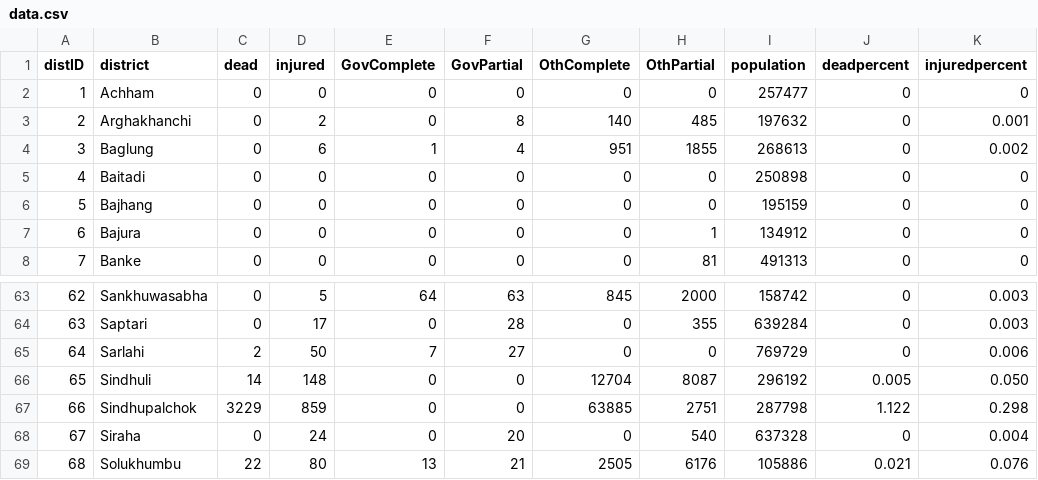
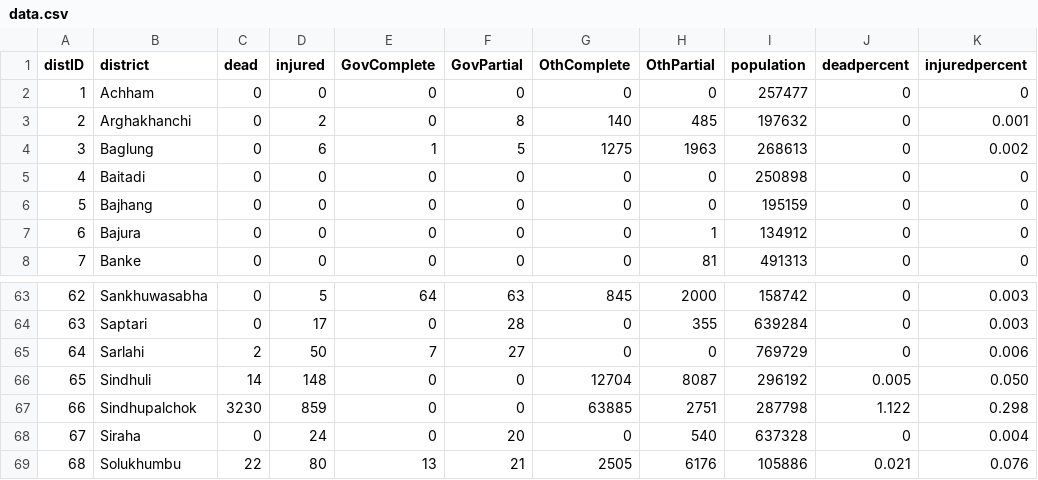
Before and after one commit to KathmanduLivingLabs/nepal-casualty-map, a CSV file: data/data.csv, drawn as a sheet; only a part is shown, gaps mark what is left out; the diff covers the shown part only.

```diff
--- a/data/data.csv
+++ b/data/data.csv
@@ -3,3 +3,3 @@ distID,district,dead,injured,GovComplete,GovPartial,OthComplete,OthPartial,popul
 2,Arghakhanchi,0,2,0,8,140,485,197632,0,0.001
-3,Baglung,0,6,1,4,951,1855,268613,0,0.002
+3,Baglung,0,6,1,5,1275,1963,268613,0,0.002
 4,Baitadi,0,0,0,0,0,0,250898,0,0
@@ -66,3 +66,3 @@ distID,district,dead,injured,GovComplete,GovPartial,OthComplete,OthPartial,popul
 65,Sindhuli,14,148,0,0,12704,8087,296192,0.005,0.050
-66,Sindhupalchok,3229,859,0,0,63885,2751,287798,1.122,0.298
+66,Sindhupalchok,3230,859,0,0,63885,2751,287798,1.122,0.298
 67,Siraha,0,24,0,20,0,540,637328,0,0.004
```
Also changed, not shown: 1 added row, 1 removed row and 40 edited cells elsewhere in this file, 2 other files.
